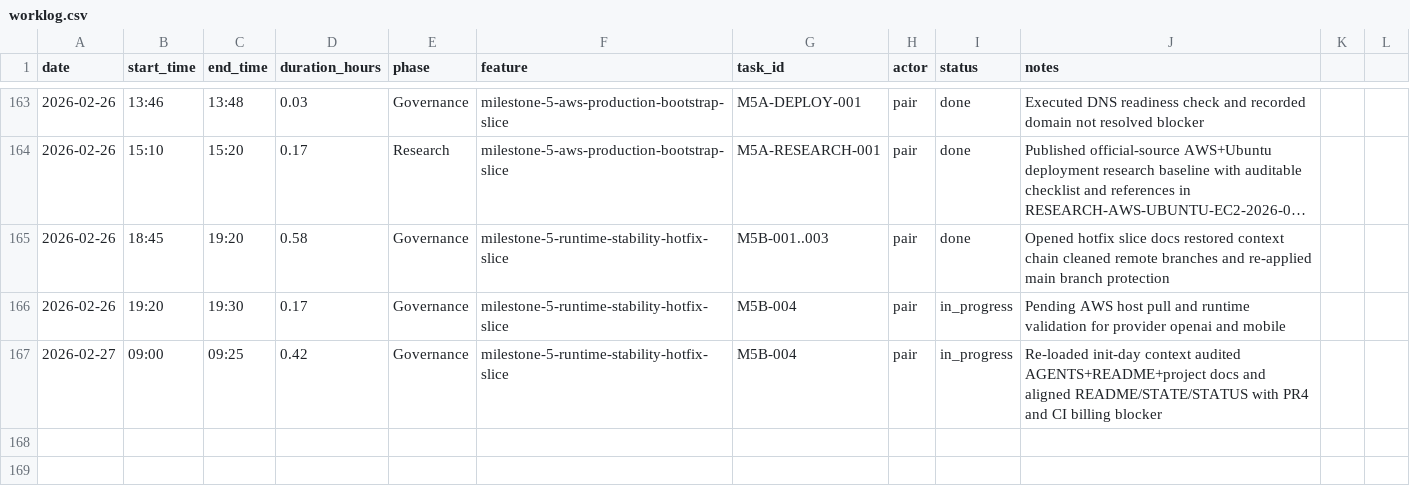
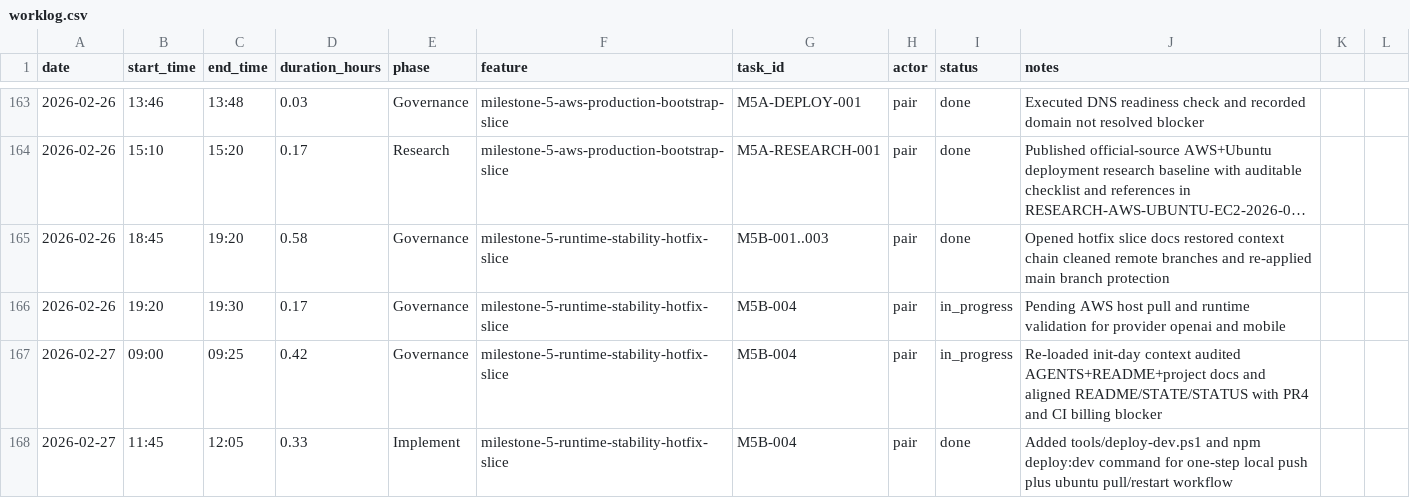
Before and after one commit to lucasricardolebre1984/SaaS, a CSV file: .specs/project/worklog.csv, drawn as a sheet; only a part is shown, gaps mark what is left out; long unchanged cells end in ….

Commit message:
feat(ops): add one-step deploy-dev script for local->github->ubuntu

```diff
--- a/.specs/project/worklog.csv
+++ b/.specs/project/worklog.csv
@@ -167 +167,2 @@ date,start_time,end_time,duration_hours,phase,feature,task_id,actor,status,notes
 2026-02-27,09:00,09:25,0.42,Governance,milestone-5-runtime-stability-hotfix-slice,M5B-004,pair,in_progress,Re-loaded init-day context audited AGENTS+README+project docs and aligned README/STATE/STATUS with PR4 and CI billing blocker
+2026-02-27,11:45,12:05,0.33,Implement,milestone-5-runtime-stability-hotfix-slice,M5B-004,pair,done,Added tools/deploy-dev.ps1 and npm deploy:dev command for one-step local push plus ubuntu pull/restart workflow
```
Also changed, not shown: .specs/project/costlog.csv, 3 other files.
